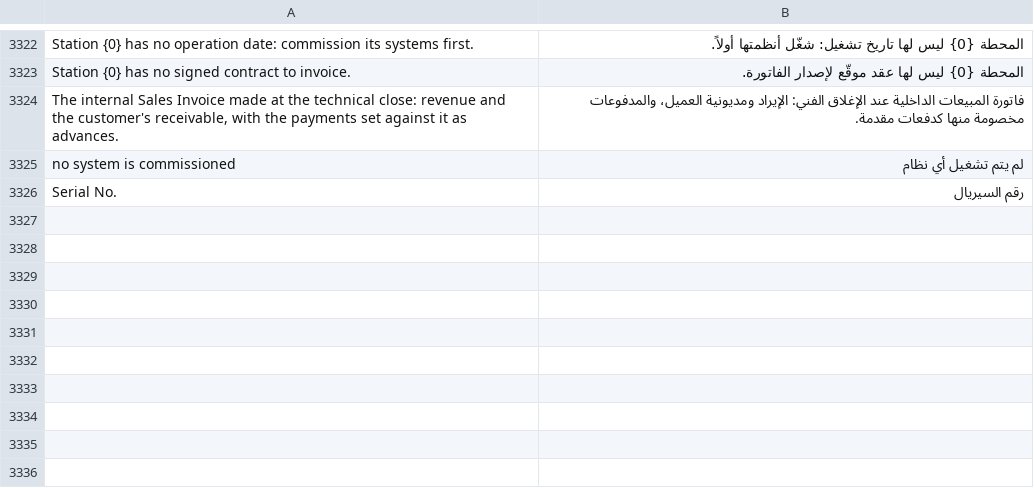
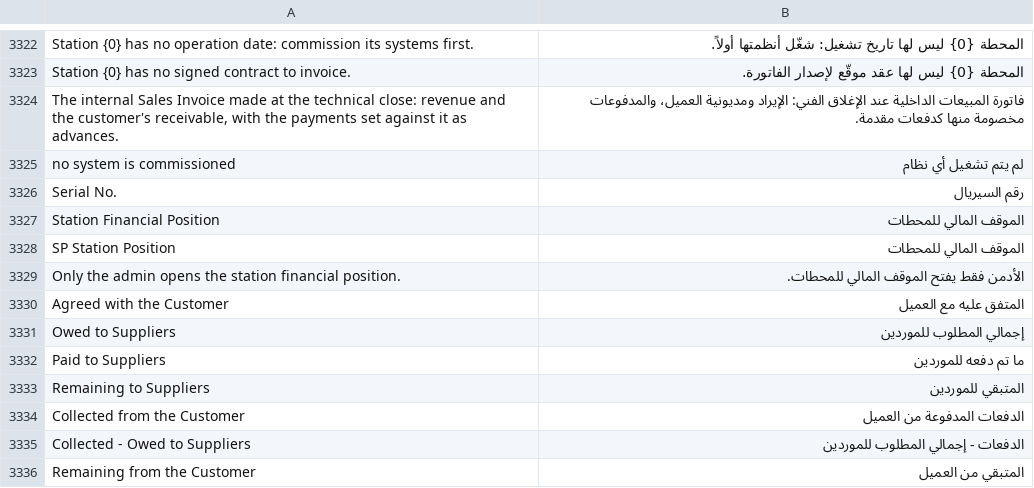
Before and after one commit to MostafaELShehabey/Smart-Power, a CSV file: smart_power/translations/ar.csv, drawn as a sheet; only a part is shown, gaps mark what is left out.

```diff
--- a/smart_power/translations/ar.csv
+++ b/smart_power/translations/ar.csv
@@ -3326 +3326,11 @@ no system is commissioned,لم يتم تشغيل أي نظام
 Serial No.,رقم السيريال
+Station Financial Position,الموقف المالي للمحطات
+SP Station Position,الموقف المالي للمحطات
+Only the admin opens the station financial position.,الأدمن فقط يفتح الموقف المالي للمحطات.
+Agreed with the Customer,المتفق عليه مع العميل
+Owed to Suppliers,إجمالي المطلوب للموردين
+Paid to Suppliers,ما تم دفعه للموردين
+Remaining to Suppliers,المتبقي للموردين
+Collected from the Customer,الدفعات المدفوعة من العميل
+Collected - Owed to Suppliers,الدفعات - إجمالي المطلوب للموردين
+Remaining from the Customer,المتبقي من العميل
```
Also changed, not shown: 7 other files.
